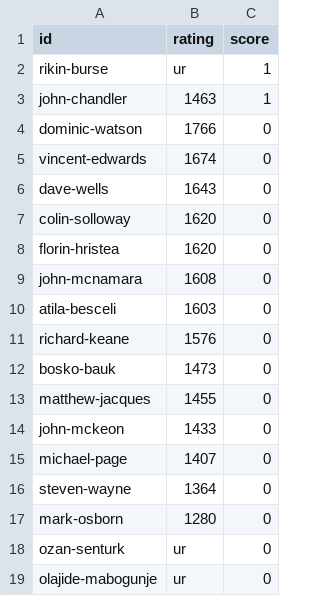
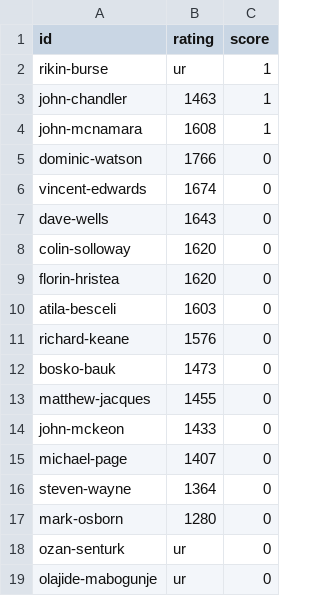
Before and after one commit to MiltonKeynesChessClub/clubwebsite, a CSV file: _data/results/internal/2025/u1800swiss/players.csv, drawn as a sheet.

```diff
--- a/_data/results/internal/2025/u1800swiss/players.csv
+++ b/_data/results/internal/2025/u1800swiss/players.csv
@@ -3,2 +3,3 @@ rikin-burse,ur,1
 john-chandler,1463,1
+john-mcnamara,1608,1
 dominic-watson,1766,0
@@ -8,3 +9,2 @@ colin-solloway,1620,0
 florin-hristea,1620,0
-john-mcnamara,1608,0
 atila-besceli,1603,0
```
Also changed, not shown: _data/results/internal/2025/championship/pool1/pairings.csv, _data/results/internal/2025/u1800swiss/pairings.csv, 1 other file.
